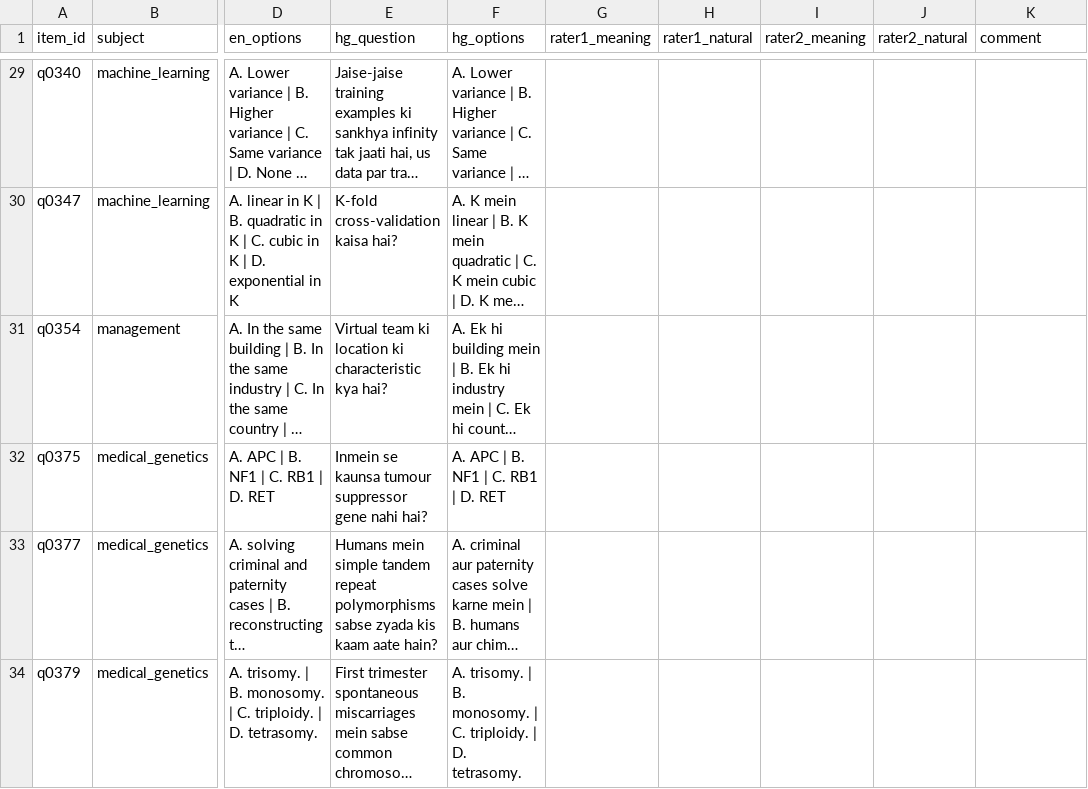
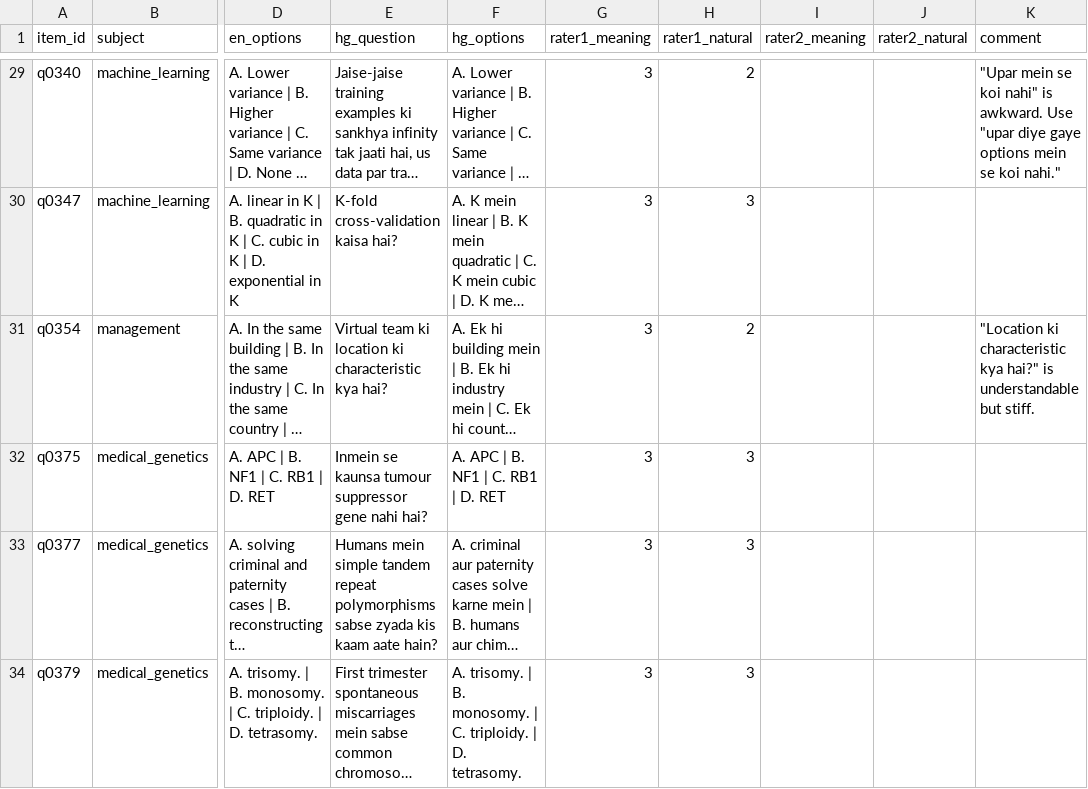
Before and after one commit to anjanaarao/slm-sycophancy-research-project, a CSV file: data/hinglish/validation_sample.csv, drawn as a sheet; only a part is shown, gaps mark what is left out; long unchanged cells end in …; the diff covers the shown part only; the diff names each change by its address in the sheet, - before the commit and + after, or states it on an @@ line.

Commit message:
Add first rater's scores for the Hinglish translation sample; summarise ratings per rater

```diff
--- a/data/hinglish/validation_sample.csv
+++ b/data/hinglish/validation_sample.csv
-G29:G34 (rater1_meaning): (empty)
+G29:G34 (rater1_meaning): 3
-H29 (rater1_natural): (empty)
+H29 (rater1_natural): 2
-K29 (comment): (empty)
+K29 (comment): "Upar mein se koi nahi" is awkward. Use "upar diye gaye options mein se koi nahi."
-H30 (rater1_natural): (empty)
+H30 (rater1_natural): 3
-H31 (rater1_natural): (empty)
+H31 (rater1_natural): 2
-K31 (comment): (empty)
+K31 (comment): "Location ki characteristic kya hai?" is understandable but stiff.
-H32:H34 (rater1_natural): (empty)
+H32:H34 (rater1_natural): 3
```
Also changed, not shown: 111 edited cells elsewhere in this file, 2 other files.
